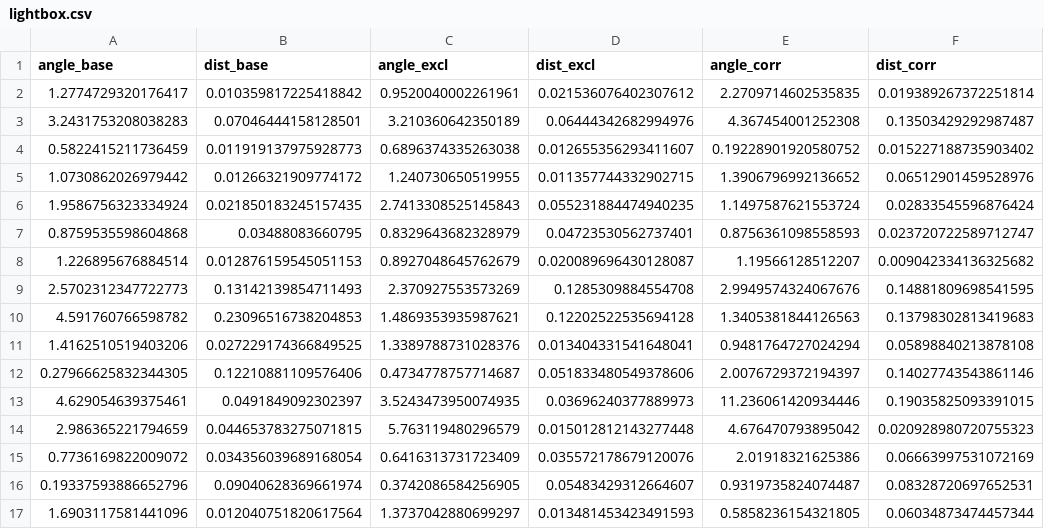
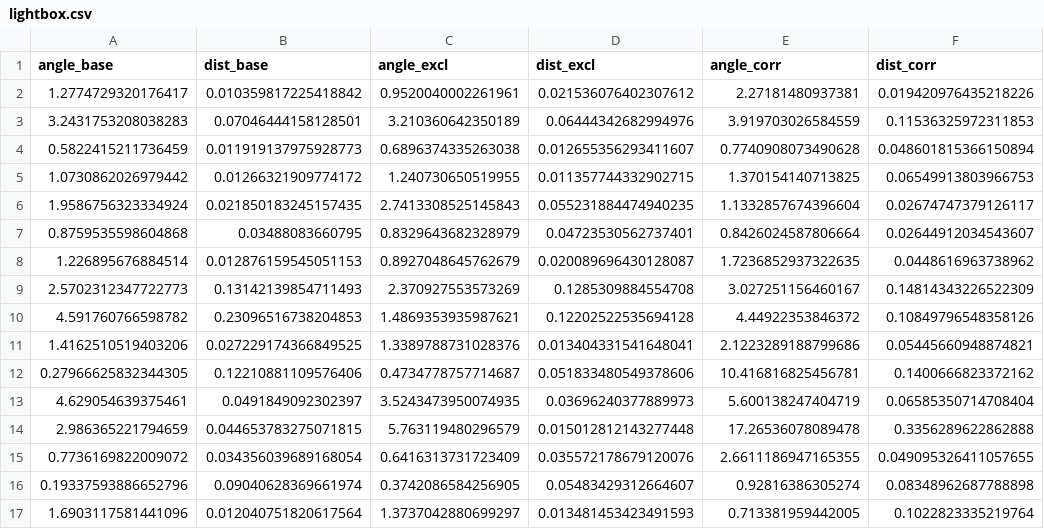
Before and after one commit to xuanfengtianbalk/domaingap, a CSV file: outputs/alpha_eval/lightbox.csv, drawn as a sheet; only a part is shown; the diff covers the shown part only.

```diff
--- a/outputs/alpha_eval/lightbox.csv
+++ b/outputs/alpha_eval/lightbox.csv
@@ -1,17 +1,17 @@
 angle_base,dist_base,angle_excl,dist_excl,angle_corr,dist_corr
-1.2774729320176417,0.010359817225418842,0.9520040002261961,0.021536076402307612,2.2709714602535835,0.019389267372251814
-3.2431753208038283,0.07046444158128501,3.210360642350189,0.06444342682994976,4.367454001252308,0.13503429292987487
-0.5822415211736459,0.011919137975928773,0.6896374335263038,0.012655356293411607,0.19228901920580752,0.015227188735903402
-1.0730862026979442,0.01266321909774172,1.240730650519955,0.011357744332902715,1.3906796992136652,0.06512901459528976
-1.9586756323334924,0.021850183245157435,2.7413308525145843,0.055231884474940235,1.1497587621553724,0.02833545596876424
-0.8759535598604868,0.03488083660795,0.8329643682328979,0.04723530562737401,0.8756361098558593,0.023720722589712747
-1.226895676884514,0.012876159545051153,0.8927048645762679,0.020089696430128087,1.19566128512207,0.009042334136325682
-2.5702312347722773,0.13142139854711493,2.370927553573269,0.1285309884554708,2.9949574324067676,0.14881809698541595
-4.591760766598782,0.23096516738204853,1.4869353935987621,0.12202522535694128,1.3405381844126563,0.13798302813419683
-1.4162510519403206,0.027229174366849525,1.3389788731028376,0.013404331541648041,0.9481764727024294,0.05898840213878108
-0.27966625832344305,0.12210881109576406,0.4734778757714687,0.051833480549378606,2.0076729372194397,0.14027743543861146
-4.629054639375461,0.0491849092302397,3.5243473950074935,0.03696240377889973,11.236061420934446,0.19035825093391015
-2.986365221794659,0.044653783275071815,5.763119480296579,0.015012812143277448,4.676470793895042,0.020928980720755323
-0.7736169822009072,0.034356039689168054,0.6416313731723409,0.035572178679120076,2.01918321625386,0.06663997531072169
-0.19337593886652796,0.09040628369661974,0.3742086584256905,0.05483429312664607,0.9319735824074487,0.08328720697652531
-1.6903117581441096,0.012040751820617564,1.3737042880699297,0.013481453423491593,0.5858236154321805,0.06034873474457344
+1.2774729320176417,0.010359817225418842,0.9520040002261961,0.021536076402307612,2.27181480937381,0.019420976435218226
+3.2431753208038283,0.07046444158128501,3.210360642350189,0.06444342682994976,3.919703026584559,0.11536325972311853
+0.5822415211736459,0.011919137975928773,0.6896374335263038,0.012655356293411607,0.7740908073490628,0.048601815366150894
+1.0730862026979442,0.01266321909774172,1.240730650519955,0.011357744332902715,1.370154140713825,0.06549913803966753
+1.9586756323334924,0.021850183245157435,2.7413308525145843,0.055231884474940235,1.1332857674396604,0.02674747379126117
+0.8759535598604868,0.03488083660795,0.8329643682328979,0.04723530562737401,0.8426024587806664,0.02644912034543607
+1.226895676884514,0.012876159545051153,0.8927048645762679,0.020089696430128087,1.7236852937322635,0.0448616963738962
+2.5702312347722773,0.13142139854711493,2.370927553573269,0.1285309884554708,3.027251156460167,0.14814343226522309
+4.591760766598782,0.23096516738204853,1.4869353935987621,0.12202522535694128,4.44922353846372,0.10849796548358126
+1.4162510519403206,0.027229174366849525,1.3389788731028376,0.013404331541648041,2.1223289188799686,0.05445660948874821
+0.27966625832344305,0.12210881109576406,0.4734778757714687,0.051833480549378606,10.416816825456781,0.1400666823372162
+4.629054639375461,0.0491849092302397,3.5243473950074935,0.03696240377889973,5.600138247404719,0.06585350714708404
+2.986365221794659,0.044653783275071815,5.763119480296579,0.015012812143277448,17.26536078089478,0.3356289622862888
+0.7736169822009072,0.034356039689168054,0.6416313731723409,0.035572178679120076,2.6611186947165355,0.049095326411057655
+0.19337593886652796,0.09040628369661974,0.3742086584256905,0.05483429312664607,0.92816386305274,0.08348962687788898
+1.6903117581441096,0.012040751820617564,1.3737042880699297,0.013481453423491593,0.713381959442005,0.1022823335219764
```
Also changed, not shown: 168 edited cells elsewhere in this file, outputs/alpha_cali/alpha_cali_excl_cx0.045_cy0.057_cz0.16_rx0.05_ry0.05_rz0.05_eps_0.001.csv, outputs/alpha_cali/alpha_cali_excl_cx0.045_cy0.057_cz0.16_rx0.05_ry0.05_rz0.05_merged_eps_0.001.csv, 4 other files.
